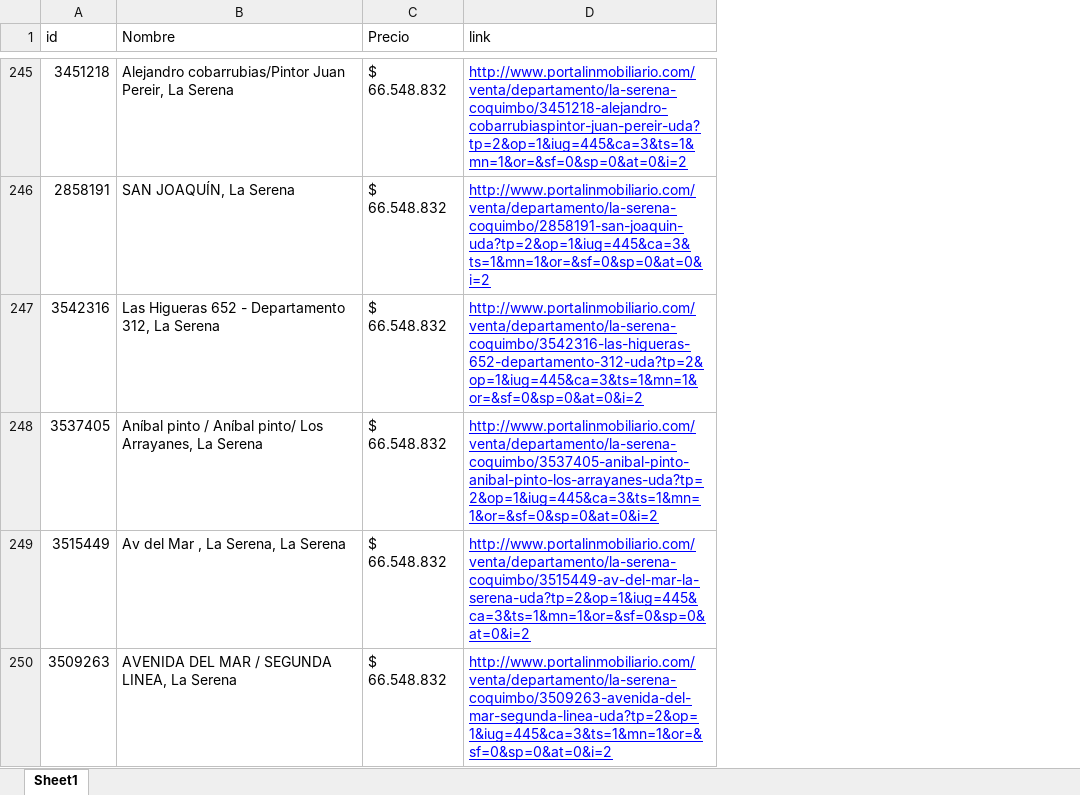
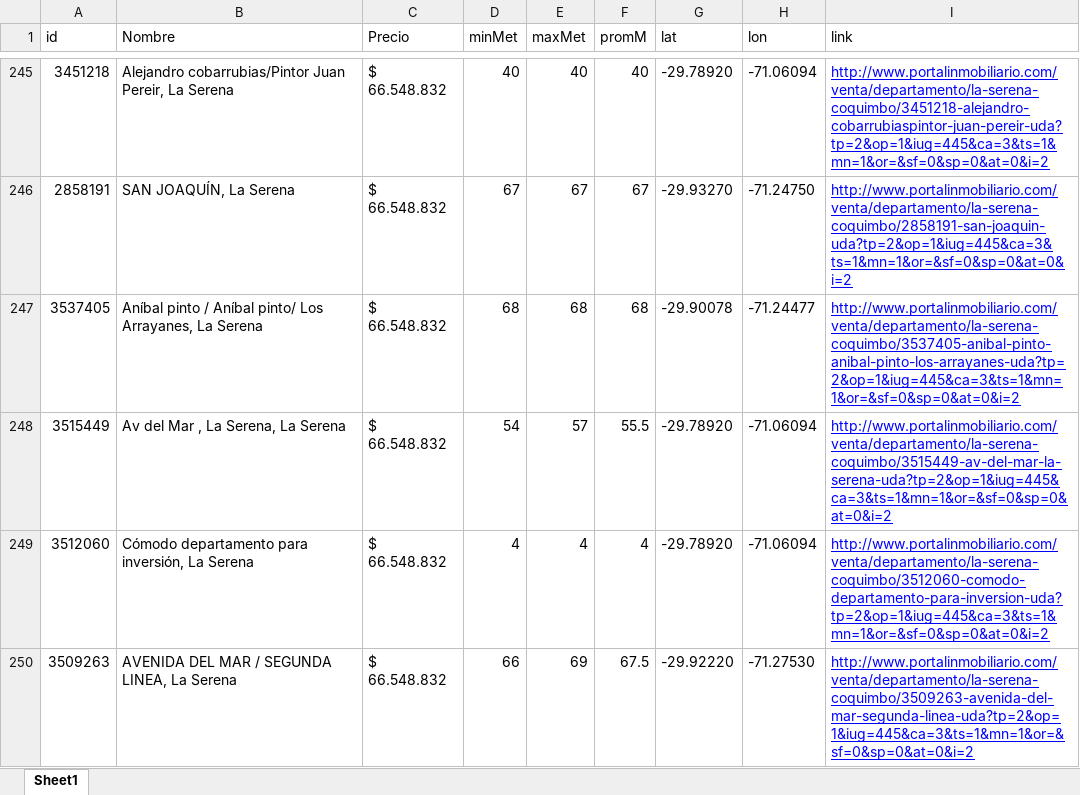
Before and after one commit to demianschkolnik/PropertyScrapper, an Excel workbook: venta_departamento_coquimbo.xlsx, sheet Sheet1, drawn as a sheet; only a part is shown, gaps mark what is left out; values as stored, in another font and other column widths than the file's, no borders; removed rows and columns are numbered as before the commit, all else as after; the diff covers the shown part only; the diff names each change by its address in the sheet, - before the commit and + after, or states it on an @@ line.

```diff
--- a/venta_departamento_coquimbo.xlsx (sheet Sheet1)
+++ b/venta_departamento_coquimbo.xlsx (sheet Sheet1)
+column D (minMet), rows 245-248: 40 | 67 | 68 | 54; row 250: 66
+column E (maxMet), rows 245-248: 40 | 67 | 68 | 57; row 250: 69
+column F (promM), rows 245-248: 40 | 67 | 68 | 55.5; row 250: 67.5
+column G (lat), rows 245-248: -29.78920 | -29.93270 | -29.90078 | -29.78920; row 250: -29.92220
+column H (lon), rows 245-248: -71.06094 | -71.24750 | -71.24477 | -71.06094; row 250: -71.27530
-row 247: 3542316 | Las Higueras 652 - Departamento 312, La Serena | $ 66.548.832 | http://www.portalinmobiliario.com/venta/departamento/la-serena-coquimbo/3542316-las-higueras-652-departamento-312-uda?tp=2&op=1&iug=445&ca=3&ts=1&mn=1&or=&sf=0&sp=0&at=0&i=2
@@ row 251 moved to row 249: 3512060 @@
```
Also changed, not shown: 14 added rows, 13 removed rows and 52 moved rows elsewhere in this sheet, venta_departamento_antofagasta.xlsx, venta_departamento_biobio.xlsx, 12 other files.
